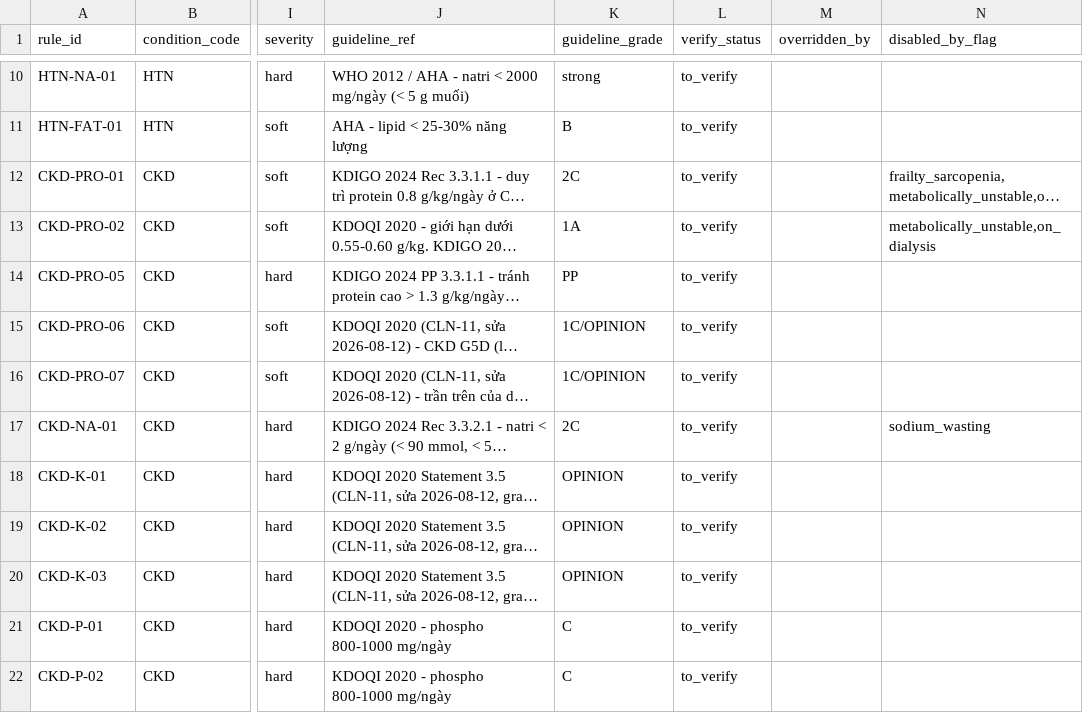
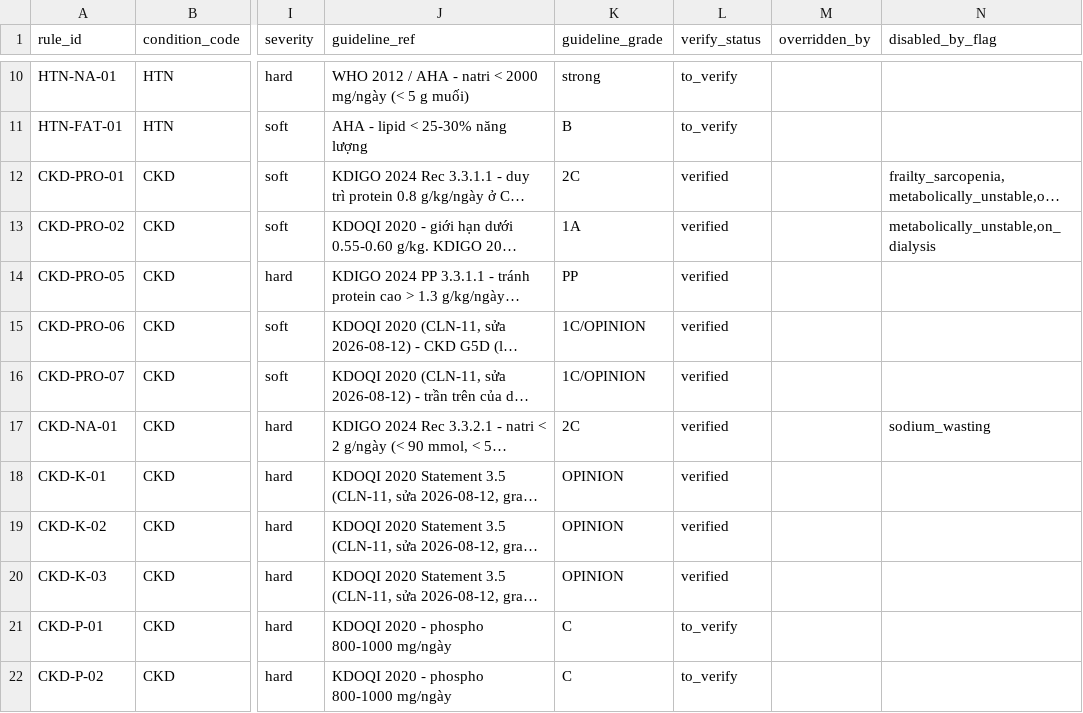
Before and after one commit to pl1201/P-031-deploy, a CSV file: data/seeds/clinical_rules.csv, drawn as a sheet; only a part is shown, gaps mark what is left out; long unchanged cells end in …; the diff names each change by its address in the sheet, - before the commit and + after, or states it on an @@ line.

Commit message:
fix(clinical): R2 ký duyệt 9 rule CKD sang verified (2026-08-13)
Hưng (R2) xác nhận duyệt sau khi xem trích dẫn ở CLN-11: CKD-PRO-01/02/05,
CKD-PRO-06/07 (rule mới cho lọc máu), CKD-NA-01, CKD-K-01/02/03.

14 rule không-CKD còn lại để fix/CLN-11-remaining-rules xử lý — tránh 2 PR
cùng sửa verify_status trên cùng dòng gây conflict khi merge.

Sửa kèm: test_runtime_rule_loader_mac_dinh_nap_ca_to_verify (DEC-020) —
cùng kiểu sửa như fix/CLN-11-remaining-rules (assert cũ "100% to_verify"
đã lỗi thời theo nghĩa tốt, viết lại để khẳng định đúng bất biến DEC-020:
mặc định luôn nạp đủ rule, không rớt rule nào chỉ vì chưa được ký).

validate_data.py: 0 lỗi, 14 rule to_verify còn lại (đúng phần của PR kia).
Full suite: 439 passed (từ 438), 9 failed + 11 errors (giảm 3 so với 12 —
3 test cpsat/api_targets giờ có đủ rule verified để tính; phần còn lại là
bug có sẵn trên main, PR #108 xử lý riêng).

```diff
--- a/data/seeds/clinical_rules.csv
+++ b/data/seeds/clinical_rules.csv
-L12:L20 (verify_status): to_verify
+L12:L20 (verify_status): verified
```
Also changed, not shown: 1 other file.
